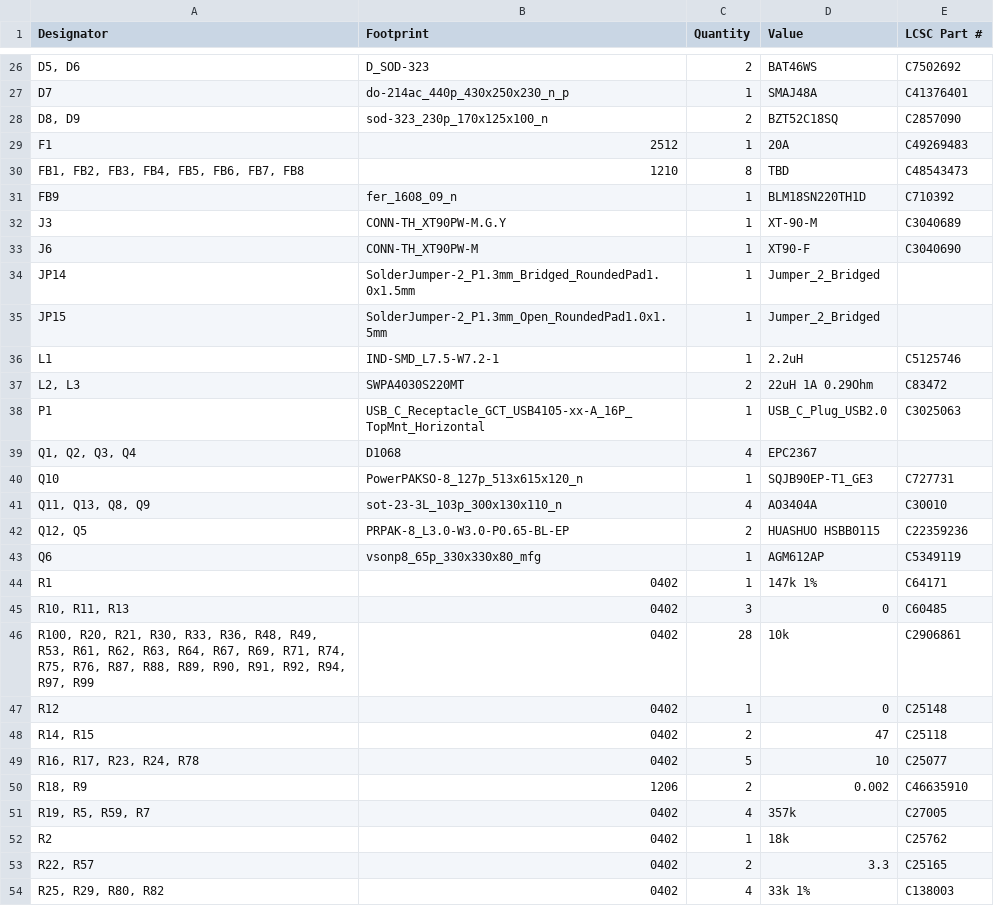
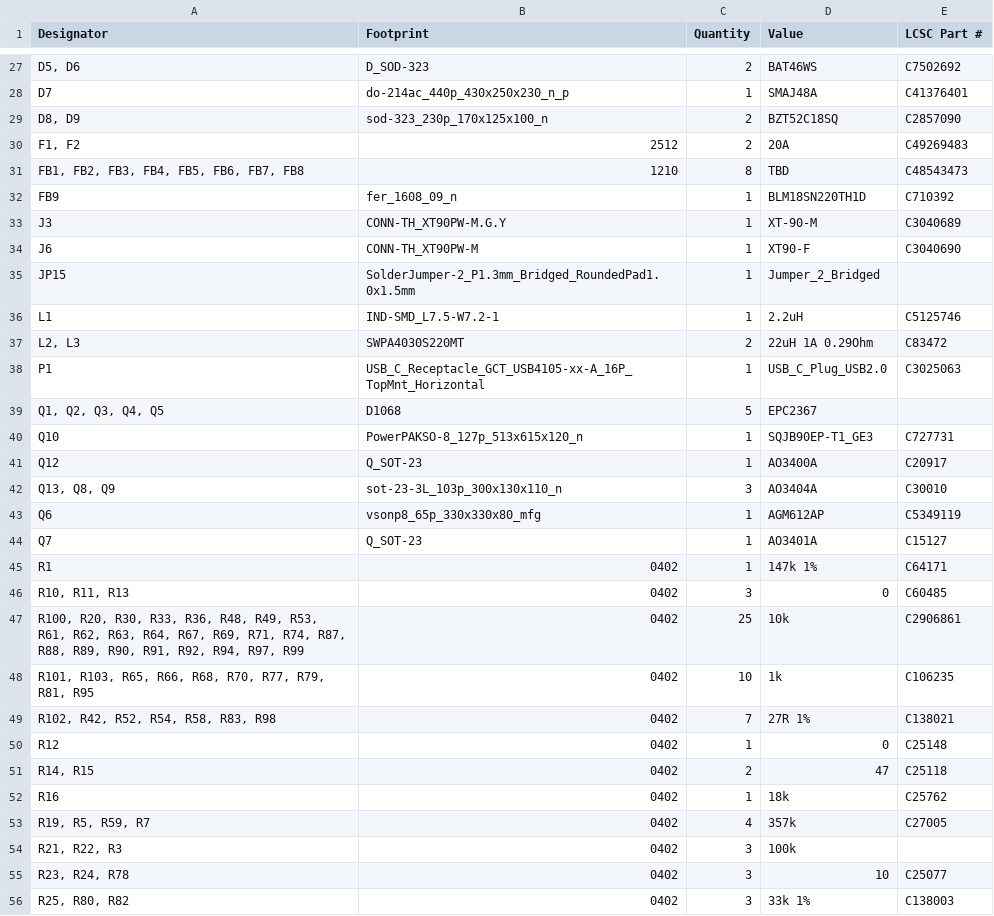
Before and after one commit to NovaPrime18/nitride-nano, a CSV file: PCB/production/bom.csv, drawn as a sheet; only a part is shown, gaps mark what is left out; the diff covers the shown part only.

```diff
--- a/PCB/production/bom.csv
+++ b/PCB/production/bom.csv
@@ -28,3 +29,3 @@ D7,do-214ac_440p_430x250x230_n_p,1,SMAJ48A,C41376401
 "D8, D9",sod-323_230p_170x125x100_n,2,BZT52C18SQ,C2857090
-F1,2512,1,20A,C49269483
+"F1, F2",2512,2,20A,C49269483
 "FB1, FB2, FB3, FB4, FB5, FB6, FB7, FB8",1210,8,TBD,C48543473
@@ -33,4 +34,3 @@ J3,CONN-TH_XT90PW-M.G.Y,1,XT-90-M,C3040689
 J6,CONN-TH_XT90PW-M,1,XT90-F,C3040690
-JP14,SolderJumper-2_P1.3mm_Bridged_RoundedPad1.0x1.5mm,1,Jumper_2_Bridged,
-JP15,SolderJumper-2_P1.3mm_Open_RoundedPad1.0x1.5mm,1,Jumper_2_Bridged,
+JP15,SolderJumper-2_P1.3mm_Bridged_RoundedPad1.0x1.5mm,1,Jumper_2_Bridged,
 L1,IND-SMD_L7.5-W7.2-1,1,2.2uH,C5125746
@@ -38,17 +38,19 @@ L1,IND-SMD_L7.5-W7.2-1,1,2.2uH,C5125746
 P1,USB_C_Receptacle_GCT_USB4105-xx-A_16P_TopMnt_Horizontal,1,USB_C_Plug_USB2.0,C3025063
-"Q1, Q2, Q3, Q4",D1068,4,EPC2367,
+"Q1, Q2, Q3, Q4, Q5",D1068,5,EPC2367,
 Q10,PowerPAKSO-8_127p_513x615x120_n,1,SQJB90EP-T1_GE3,C727731
-"Q11, Q13, Q8, Q9",sot-23-3L_103p_300x130x110_n,4,AO3404A,C30010
-"Q12, Q5",PRPAK-8_L3.0-W3.0-P0.65-BL-EP,2,HUASHUO HSBB0115,C22359236
+Q12,Q_SOT-23,1,AO3400A,C20917
+"Q13, Q8, Q9",sot-23-3L_103p_300x130x110_n,3,AO3404A,C30010
 Q6,vsonp8_65p_330x330x80_mfg,1,AGM612AP,C5349119
+Q7,Q_SOT-23,1,AO3401A,C15127
 R1,0402,1,147k 1%,C64171
 "R10, R11, R13",0402,3,0,C60485
-"R100, R20, R21, R30, R33, R36, R48, R49, R53, R61, R62, R63, R64, R67, R69, R71, R74, R75, R76, R87, R88, R89, R90, R91, R92, R94, R97, R99",0402,28,10k,C2906861
+"R100, R20, R30, R33, R36, R48, R49, R53, R61, R62, R63, R64, R67, R69, R71, R74, R87, R88, R89, R90, R91, R92, R94, R97, R99",0402,25,10k,C2906861
+"R101, R103, R65, R66, R68, R70, R77, R79, R81, R95",0402,10,1k,C106235
+"R102, R42, R52, R54, R58, R83, R98",0402,7,27R 1%,C138021
 R12,0402,1,0,C25148
 "R14, R15",0402,2,47,C25118
-"R16, R17, R23, R24, R78",0402,5,10,C25077
-"R18, R9",1206,2,0.002,C46635910
+R16,0402,1,18k,C25762
 "R19, R5, R59, R7",0402,4,357k,C27005
-R2,0402,1,18k,C25762
-"R22, R57",0402,2,3.3,C25165
-"R25, R29, R80, R82",0402,4,33k 1%,C138003
+"R21, R22, R3",0402,3,100k,
+"R23, R24, R78",0402,3,10,C25077
+"R25, R80, R82",0402,3,33k 1%,C138003
```
Also changed, not shown: 8 added rows, 10 removed rows and 17 edited cells elsewhere in this file, PCB/production/designators.csv, PCB/production/positions.csv, 7 other files.
